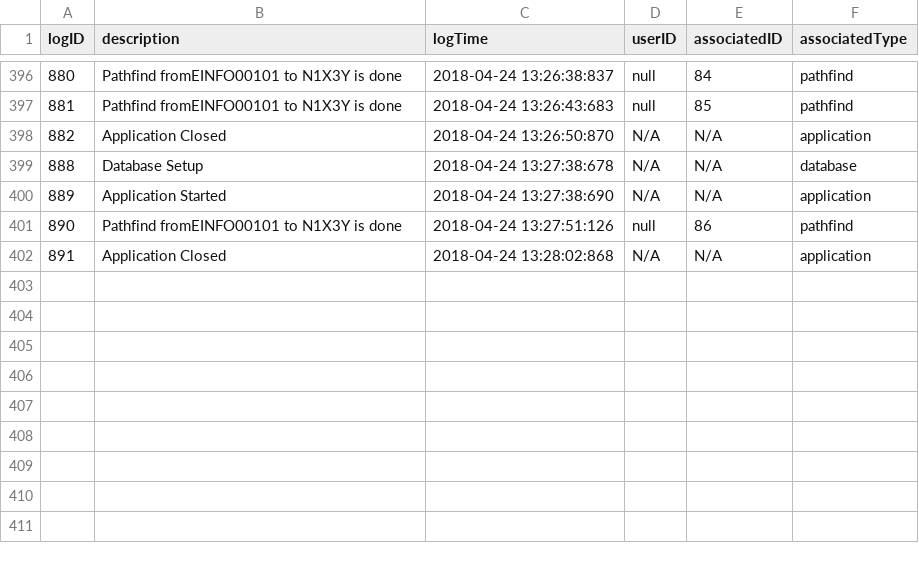
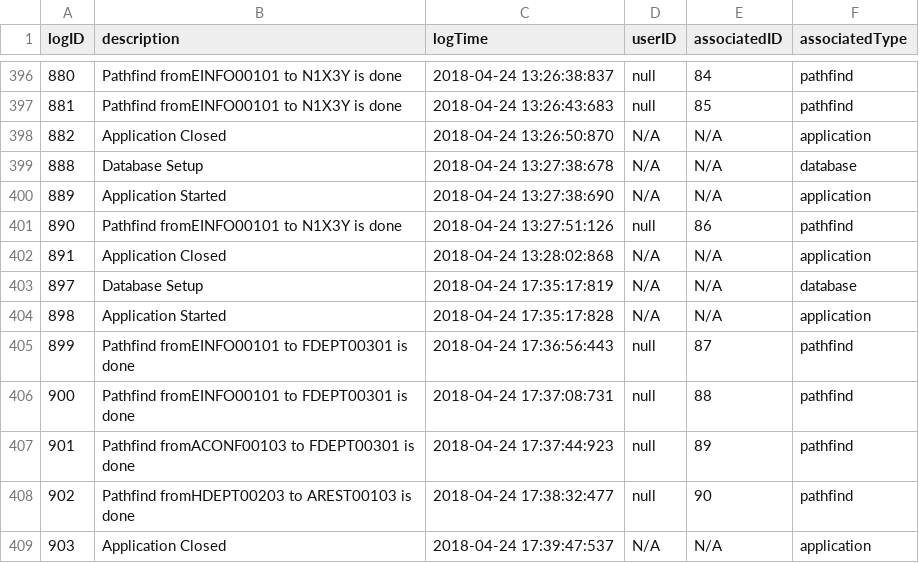
Before and after one commit to jgrimm3/Brigham-and-Womens-Pathfinding-Application, a CSV file: LogTable.csv, drawn as a sheet; only a part is shown, gaps mark what is left out.

```diff
--- a/LogTable.csv
+++ b/LogTable.csv
@@ -402 +402,8 @@ logID,description,logTime,userID,associatedID,associatedType
 891,Application Closed,2018-04-24 13:28:02:868,N/A,N/A,application
+897,Database Setup,2018-04-24 17:35:17:819,N/A,N/A,database
+898,Application Started,2018-04-24 17:35:17:828,N/A,N/A,application
+899,Pathfind fromEINFO00101 to FDEPT00301 is done,2018-04-24 17:36:56:443,null,87,pathfind
+900,Pathfind fromEINFO00101 to FDEPT00301 is done,2018-04-24 17:37:08:731,null,88,pathfind
+901,Pathfind fromACONF00103 to FDEPT00301 is done,2018-04-24 17:37:44:923,null,89,pathfind
+902,Pathfind fromHDEPT00203 to AREST00103 is done,2018-04-24 17:38:32:477,null,90,pathfind
+903,Application Closed,2018-04-24 17:39:47:537,N/A,N/A,application
```
Also changed, not shown: PathfinderTable.csv, 4 other files.
